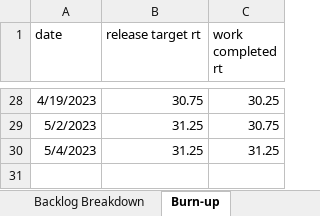
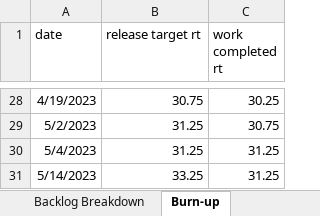
Before and after one commit to 2023-spring-adv-fe-tuth/tca-roll-for-it, an Excel workbook: tracking.xlsx, sheet Burn-up, drawn as a sheet; only a part is shown, gaps mark what is left out; values as stored, in another font and other column widths than the file's, no borders; charts and pictures and table styles not drawn; the diff names each change by its address in the sheet, - before the commit and + after, or states it on an @@ line.

```diff
--- a/tracking.xlsx (sheet Burn-up)
+++ b/tracking.xlsx (sheet Burn-up)
+row 31: 5/14/2023 | 33.25 | 31.25
```
Also changed, not shown: sheet Backlog Breakdown, charts or pictures, 1 other file.
